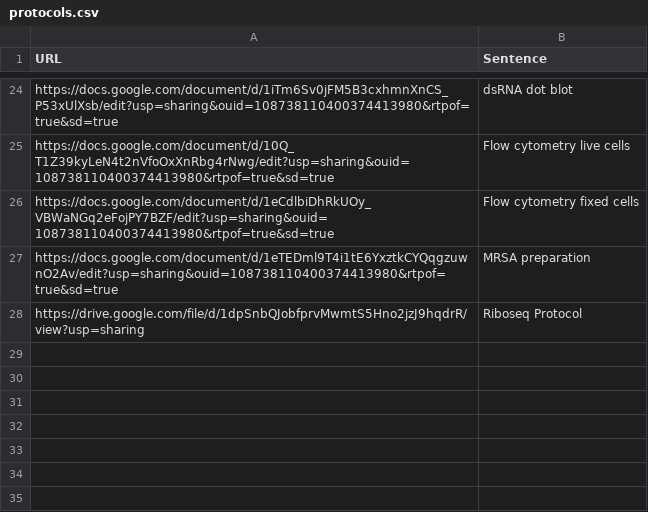
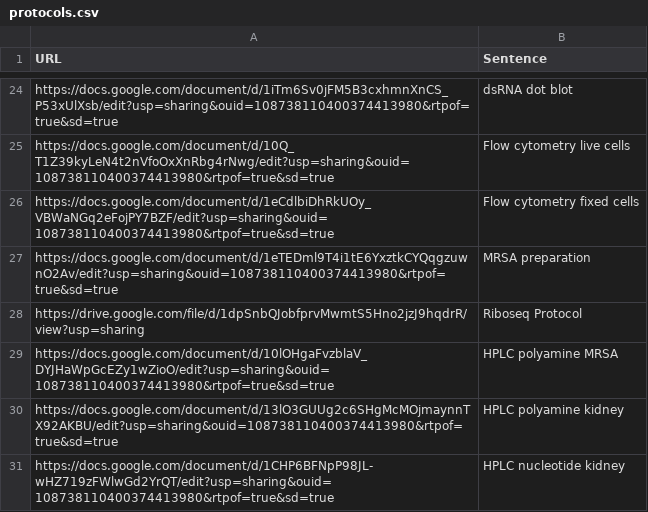
Before and after one commit to jmyslins/jmyslins.github.io, a CSV file: protocols.csv, drawn as a sheet; only a part is shown, gaps mark what is left out.

Commit message:
Update protocols.csv

```diff
--- a/protocols.csv
+++ b/protocols.csv
@@ -28 +28,4 @@ https://docs.google.com/document/d/1eTEDml9T4i1tE6YxztkCYQqgzuwnO2Av/edit?usp=sh
 https://drive.google.com/file/d/1dpSnbQJobfprvMwmtS5Hno2jzJ9hqdrR/view?usp=sharing,Riboseq Protocol
+https://docs.google.com/document/d/10lOHgaFvzblaV_DYJHaWpGcEZy1wZioO/edit?usp=sharing&ouid=108738110400374413980&rtpof=true&sd=true,HPLC polyamine MRSA
+https://docs.google.com/document/d/13lO3GUUg2c6SHgMcMOjmaynnTX92AKBU/edit?usp=sharing&ouid=108738110400374413980&rtpof=true&sd=true,HPLC polyamine kidney
+https://docs.google.com/document/d/1CHP6BFNpP98JL-wHZ719zFWlwGd2YrQT/edit?usp=sharing&ouid=108738110400374413980&rtpof=true&sd=true,HPLC nucleotide kidney
```
